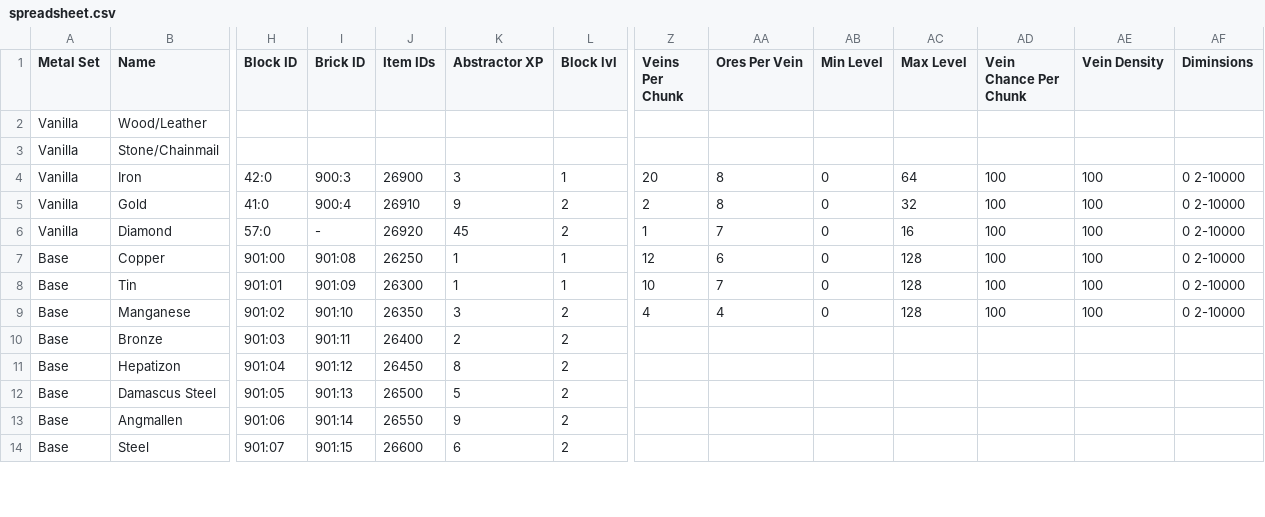
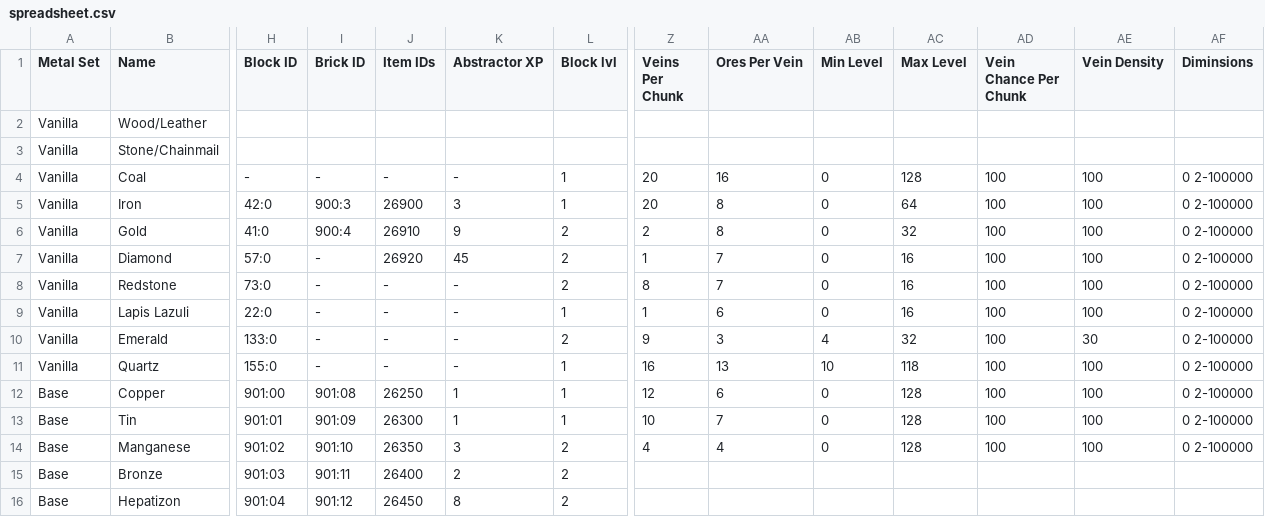
Before and after one commit to RebelKeithy/Metallurgy3, a CSV file: resources/spreadsheet.csv, drawn as a sheet; only a part is shown, gaps mark what is left out; the shorter side is filled out with more unchanged rows; addresses are those after the commit; rows hold the shown columns only; the diff covers the shown part only; the diff names each change by its address in the sheet, - before the commit and + after, or states it on an @@ line.

```diff
--- a/resources/spreadsheet.csv
+++ b/resources/spreadsheet.csv
+row 4: Vanilla | Coal | - | - | - | - | 1 | 20 | 16 | 0 | 128 | 100 | 100 | 0 2-100000
-AF5:AF7 (Diminsions): 0 2-10000
+AF5:AF7 (Diminsions): 0 2-100000
+row 8: Vanilla | Redstone | 73:0 | - | - | - | 2 | 8 | 7 | 0 | 16 | 100 | 100 | 0 2-100000
+row 9: Vanilla | Lapis Lazuli | 22:0 | - | - | - | 1 | 1 | 6 | 0 | 16 | 100 | 100 | 0 2-100000
+row 10: Vanilla | Emerald | 133:0 | - | - | - | 2 | 9 | 3 | 4 | 32 | 100 | 30 | 0 2-100000
+row 11: Vanilla | Quartz | 155:0 | - | - | - | 1 | 16 | 13 | 10 | 118 | 100 | 100 | 0 2-100000
-AF12:AF14 (Diminsions): 0 2-10000
+AF12:AF14 (Diminsions): 0 2-100000
```
Also changed, not shown: 31 edited cells elsewhere in this file, resources/Items.csv, 13 other files.
